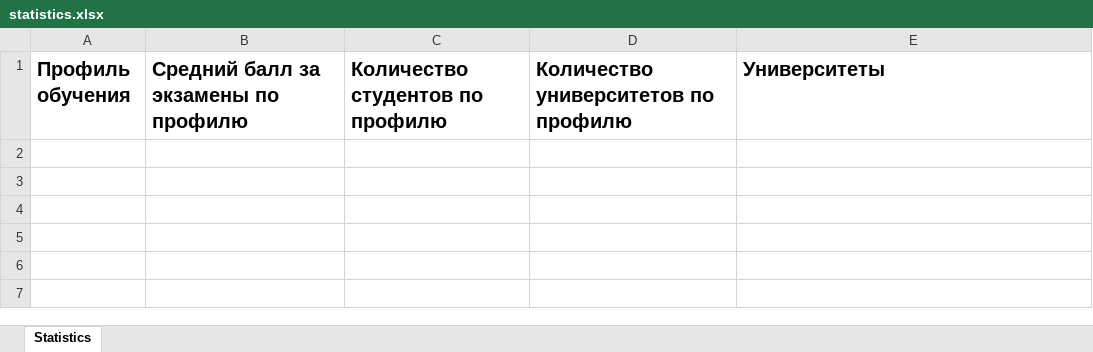
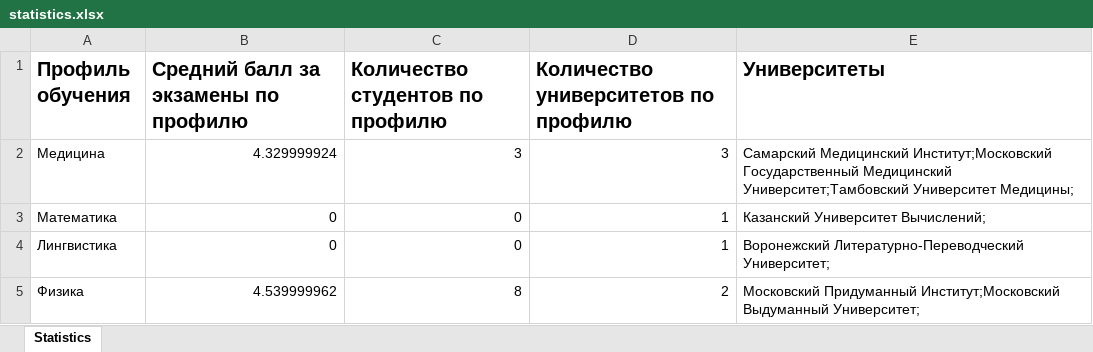
Before and after one commit to Xamwork/University, an Excel workbook: statistics.xlsx, sheet Statistics, drawn as a sheet; values as stored, in another font and other column widths than the file's, no borders; the diff names each change by its address in the sheet, - before the commit and + after, or states it on an @@ line.

```diff
--- a/statistics.xlsx (sheet Statistics)
+++ b/statistics.xlsx (sheet Statistics)
+row 2: Медицина | 4.329999924 | 3 | 3 | Самарский Медицинский Институт;Московский Государственный Медицинский Университет;Тамбовский Университет Медицины;
+row 3: Математика | 0 | 0 | 1 | Казанский Университет Вычислений;
+row 4: Лингвистика | 0 | 0 | 1 | Воронежский Литературно-Переводческий Университет;
+row 5: Физика | 4.539999962 | 8 | 2 | Московский Придуманный Институт;Московский Выдуманный Университет;
```
Also changed, not shown: 6 other files.
